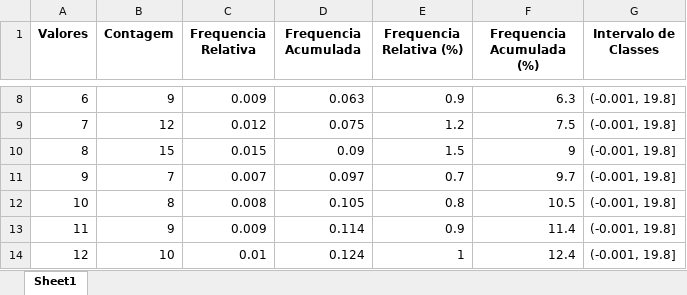
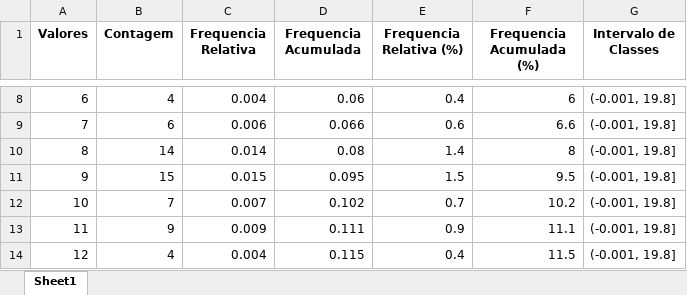
Before and after one commit to rafaelhonorato03/estatisticas, an Excel workbook: frequencia.xlsx, sheet Sheet1, drawn as a sheet; only a part is shown, gaps mark what is left out; values as stored, in another font and other column widths than the file's, no borders; the diff covers the shown part only; the diff names each change by its address in the sheet, - before the commit and + after, or states it on an @@ line.

Commit message:
Update frequencia.xlsx

```diff
--- a/frequencia.xlsx (sheet Sheet1)
+++ b/frequencia.xlsx (sheet Sheet1)
-B8 (Contagem): 9
+B8 (Contagem): 4
-C8 (Frequencia Relativa): 0.009
+C8 (Frequencia Relativa): 0.004
-D8 (Frequencia Acumulada): 0.063
+D8 (Frequencia Acumulada): 0.06
-E8 (Frequencia Relativa (%)): 0.9
+E8 (Frequencia Relativa (%)): 0.4
-F8 (Frequencia Acumulada (%)): 6.3
+F8 (Frequencia Acumulada (%)): 6
-B9 (Contagem): 12
+B9 (Contagem): 6
-C9 (Frequencia Relativa): 0.012
+C9 (Frequencia Relativa): 0.006
-D9 (Frequencia Acumulada): 0.075
+D9 (Frequencia Acumulada): 0.066
-E9 (Frequencia Relativa (%)): 1.2
+E9 (Frequencia Relativa (%)): 0.6
-F9 (Frequencia Acumulada (%)): 7.5
+F9 (Frequencia Acumulada (%)): 6.6
-B10 (Contagem): 15
+B10 (Contagem): 14
-C10 (Frequencia Relativa): 0.015
+C10 (Frequencia Relativa): 0.014
-D10 (Frequencia Acumulada): 0.09
+D10 (Frequencia Acumulada): 0.08
-E10 (Frequencia Relativa (%)): 1.5
+E10 (Frequencia Relativa (%)): 1.4
-F10 (Frequencia Acumulada (%)): 9
+F10 (Frequencia Acumulada (%)): 8
-B11 (Contagem): 7
+B11 (Contagem): 15
-C11 (Frequencia Relativa): 0.007
+C11 (Frequencia Relativa): 0.015
-D11 (Frequencia Acumulada): 0.097
+D11 (Frequencia Acumulada): 0.095
-E11 (Frequencia Relativa (%)): 0.7
+E11 (Frequencia Relativa (%)): 1.5
-F11 (Frequencia Acumulada (%)): 9.7
+F11 (Frequencia Acumulada (%)): 9.5
-B12 (Contagem): 8
+B12 (Contagem): 7
-C12 (Frequencia Relativa): 0.008
+C12 (Frequencia Relativa): 0.007
-D12 (Frequencia Acumulada): 0.105
+D12 (Frequencia Acumulada): 0.102
-E12 (Frequencia Relativa (%)): 0.8
+E12 (Frequencia Relativa (%)): 0.7
-F12 (Frequencia Acumulada (%)): 10.5
+F12 (Frequencia Acumulada (%)): 10.2
-D13 (Frequencia Acumulada): 0.114
+D13 (Frequencia Acumulada): 0.111
-F13 (Frequencia Acumulada (%)): 11.4
+F13 (Frequencia Acumulada (%)): 11.1
-B14 (Contagem): 10
+B14 (Contagem): 4
-C14 (Frequencia Relativa): 0.01
+C14 (Frequencia Relativa): 0.004
-D14 (Frequencia Acumulada): 0.124
+D14 (Frequencia Acumulada): 0.115
-E14 (Frequencia Relativa (%)): 1
+E14 (Frequencia Relativa (%)): 0.4
-F14 (Frequencia Acumulada (%)): 12.4
+F14 (Frequencia Acumulada (%)): 11.5
```
Also changed, not shown: 427 edited cells elsewhere in this sheet.
